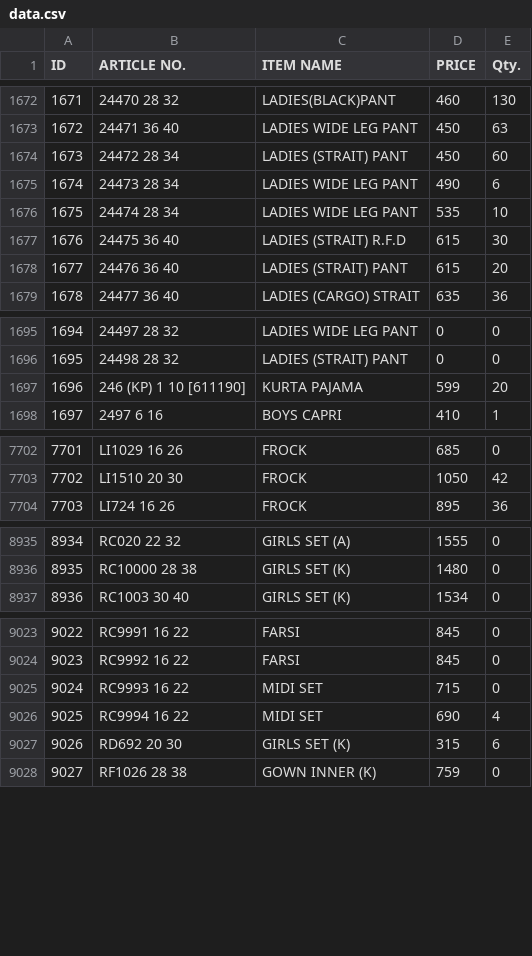
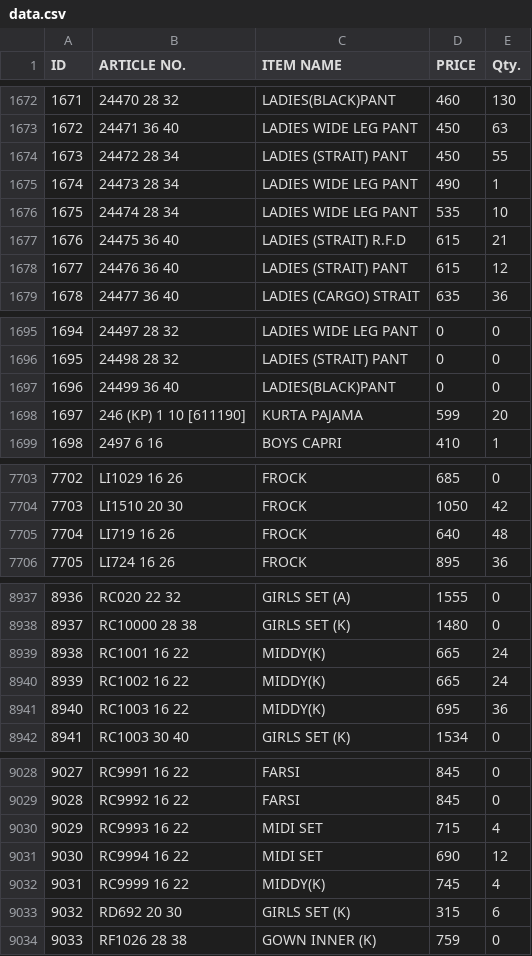
Before and after one commit to sanjeevsh1986/stock-data, a CSV file: data.csv, drawn as a sheet; only a part is shown, gaps mark what is left out; addresses are those after the commit; the diff covers the shown part only; the diff names each change by its address in the sheet, - before the commit and + after, or states it on an @@ line.

Commit message:
Add files via upload

```diff
--- a/data.csv
+++ b/data.csv
-E1674 (Qty.): 60
+E1674 (Qty.): 55
-E1675 (Qty.): 6
+E1675 (Qty.): 1
-E1677 (Qty.): 30
+E1677 (Qty.): 21
-E1678 (Qty.): 20
+E1678 (Qty.): 12
+row 1697: 1696 | 24499 36 40 | LADIES(BLACK)PANT | 0 | 0
@@ column A (ID) renumbered from row 1698 down @@
+row 7705: 7704 | LI719 16 26 | FROCK | 640 | 48
+row 8939: 8938 | RC1001 16 22 | MIDDY(K) | 665 | 24
+row 8940: 8939 | RC1002 16 22 | MIDDY(K) | 665 | 24
+row 8941: 8940 | RC1003 16 22 | MIDDY(K) | 695 | 36
-E9030 (Qty.): 0
+E9030 (Qty.): 4
-E9031 (Qty.): 4
+E9031 (Qty.): 12
+row 9032: 9031 | RC9999 16 22 | MIDDY(K) | 745 | 4
```
Also changed, not shown: 62 edited cells elsewhere in this file.
